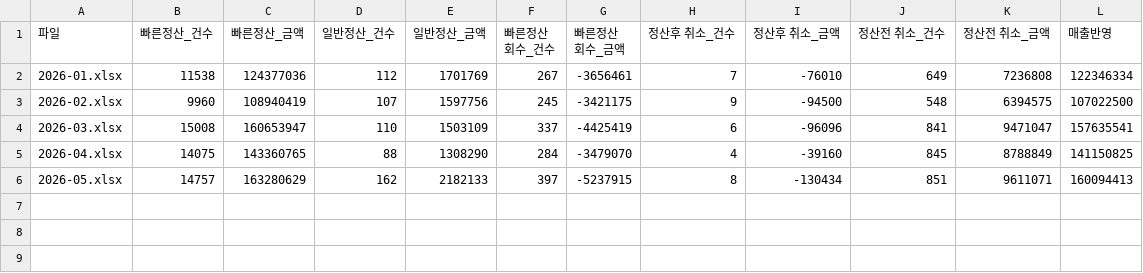
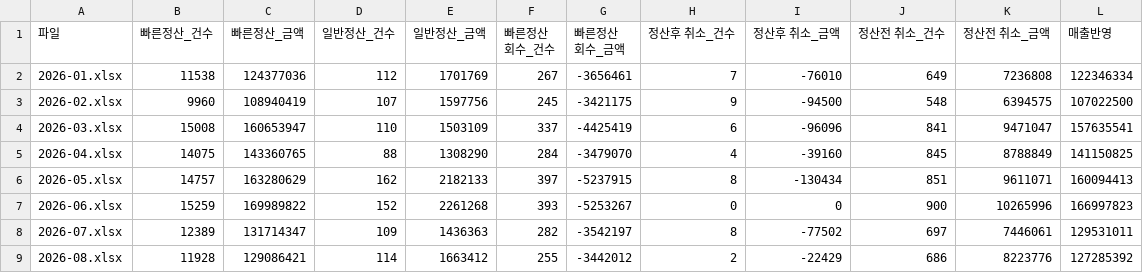
Before and after one commit to zpzpssh-tech/-, a CSV file: data/정산요약.csv, drawn as a sheet; the diff names each change by its address in the sheet, - before the commit and + after, or states it on an @@ line.

```diff
--- a/data/정산요약.csv
+++ b/data/정산요약.csv
+row 7: 2026-06.xlsx | 15259 | 169989822 | 152 | 2261268 | 393 | -5253267 | 0 | 0 | 900 | 10265996 | 166997823
+row 8: 2026-07.xlsx | 12389 | 131714347 | 109 | 1436363 | 282 | -3542197 | 8 | -77502 | 697 | 7446061 | 129531011
+row 9: 2026-08.xlsx | 11928 | 129086421 | 114 | 1663412 | 255 | -3442012 | 2 | -22429 | 686 | 8223776 | 127285392
```
Also changed, not shown: data/products.csv, data/일별주문.csv, 8 other files.
